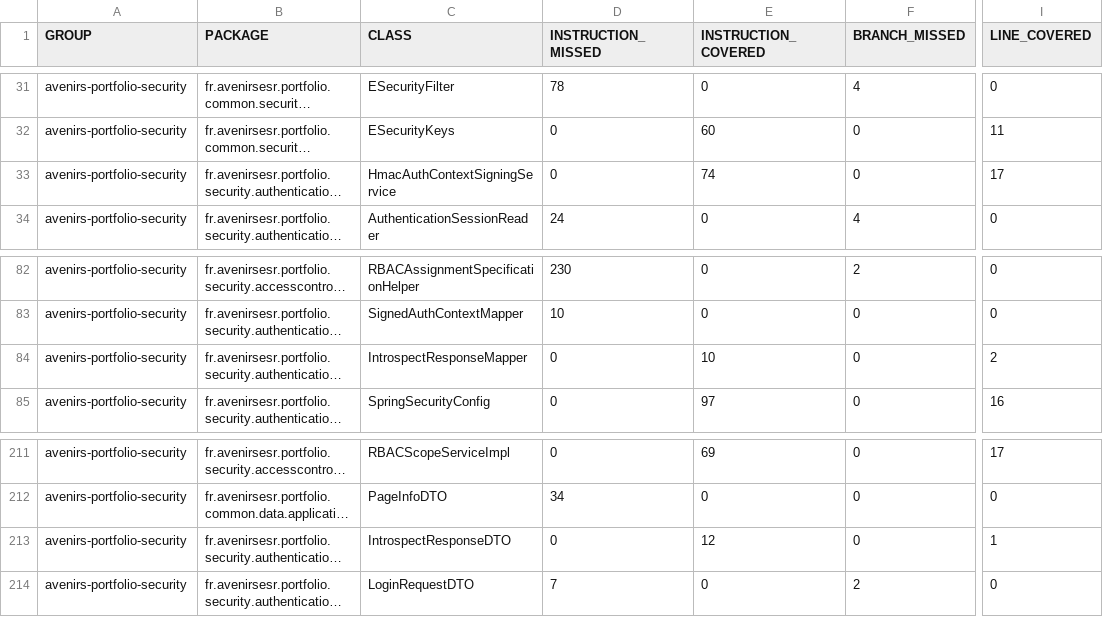
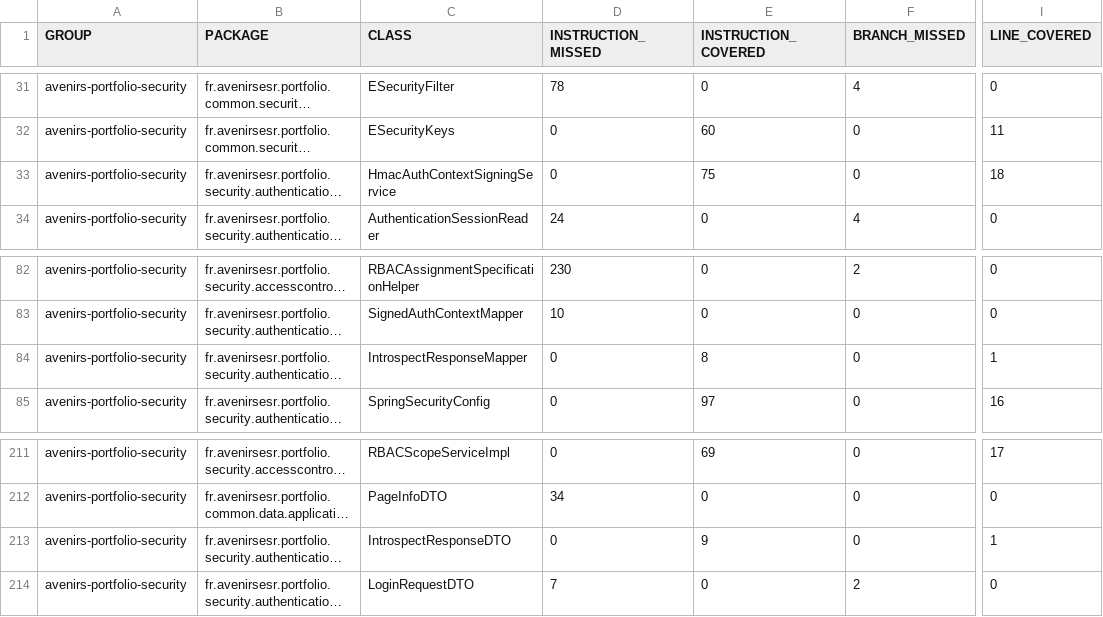
Before and after one commit to avenirs-esr/avenirs-portfolio-security, a CSV file: docs/jacoco-report/jacoco/jacoco.csv, drawn as a sheet; only a part is shown, gaps mark what is left out; long unchanged cells end in …; the diff names each change by its address in the sheet, - before the commit and + after, or states it on an @@ line.

```diff
--- a/docs/jacoco-report/jacoco/jacoco.csv
+++ b/docs/jacoco-report/jacoco/jacoco.csv
-E33 (INSTRUCTION_COVERED): 74
+E33 (INSTRUCTION_COVERED): 75
-I33 (LINE_COVERED): 17
+I33 (LINE_COVERED): 18
-E84 (INSTRUCTION_COVERED): 10
+E84 (INSTRUCTION_COVERED): 8
-I84 (LINE_COVERED): 2
+I84 (LINE_COVERED): 1
-E213 (INSTRUCTION_COVERED): 12
+E213 (INSTRUCTION_COVERED): 9
```
Also changed, not shown: 27 other files.
